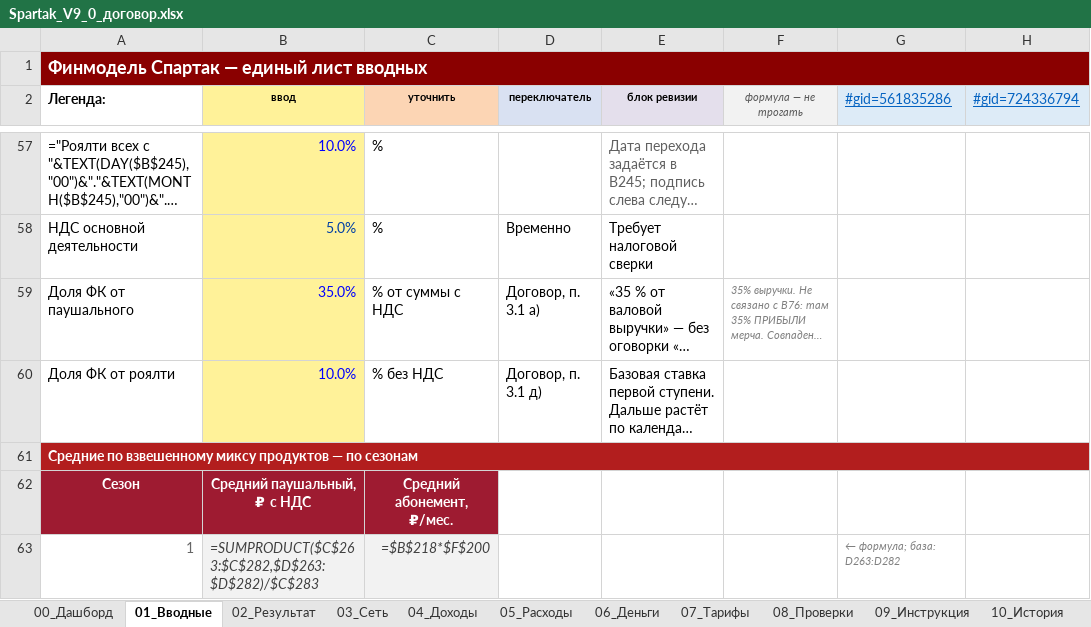
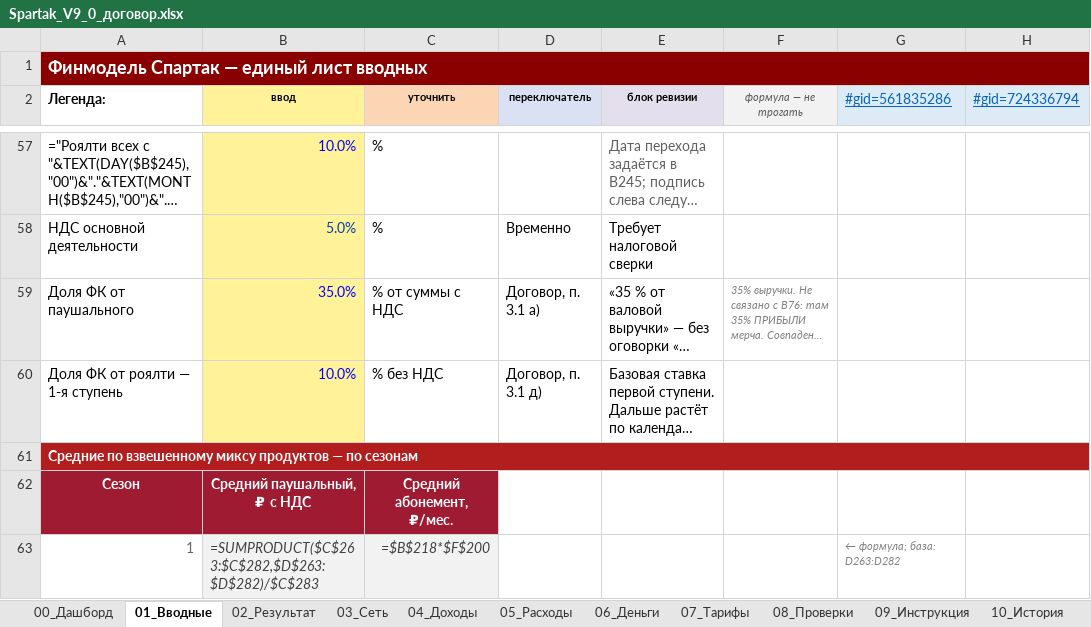
Before and after one commit to vsalenko2026/Spartak, an Excel workbook: model/Spartak_V9_0_договор.xlsx, sheet 01_Вводные, drawn as a sheet; only a part is shown, gaps mark what is left out; long unchanged cells end in …; values as stored, in another font and other column widths than the file's, no borders; formulas without a stored value are shown as written; the diff names each change by its address in the sheet, - before the commit and + after, or states it on an @@ line.

```diff
--- a/model/Spartak_V9_0_договор.xlsx (sheet 01_Вводные)
+++ b/model/Spartak_V9_0_договор.xlsx (sheet 01_Вводные)
-A60 (Легенда:): Доля ФК от роялти
+A60 (Легенда:): Доля ФК от роялти — 1-я ступень
```
Also changed, not shown: sheet 08_Проверки, 2 other files.
